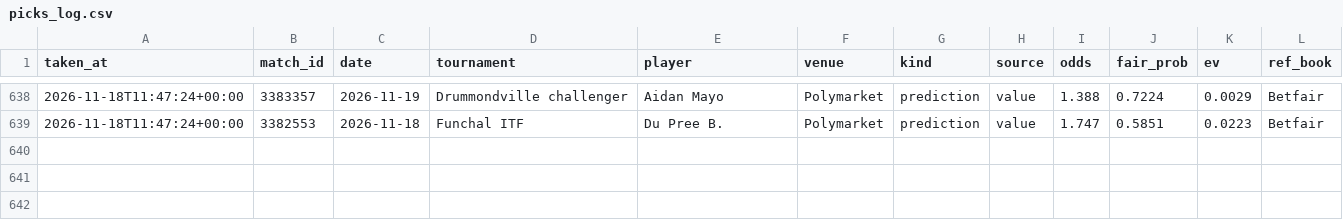
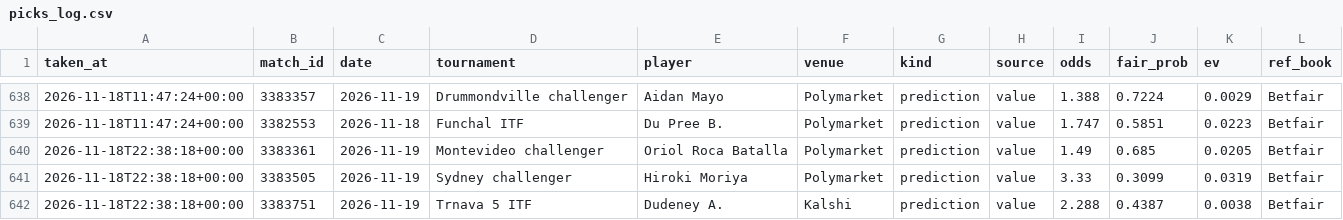
Before and after one commit to karlewaczko/TennisSharpBot, a CSV file: data/processed/picks_log.csv, drawn as a sheet; only a part is shown, gaps mark what is left out.

```diff
--- a/data/processed/picks_log.csv
+++ b/data/processed/picks_log.csv
@@ -639 +639,4 @@ taken_at,match_id,date,tournament,player,venue,kind,source,odds,fair_prob,ev,ref
 2026-11-18T11:47:24+00:00,3382553,2026-11-18,Funchal ITF,Du Pree B.,Polymarket,prediction,value,1.747,0.5851,0.0223,Betfair
+2026-11-18T22:38:18+00:00,3383361,2026-11-19,Montevideo challenger,Oriol Roca Batalla,Polymarket,prediction,value,1.49,0.685,0.0205,Betfair
+2026-11-18T22:38:18+00:00,3383505,2026-11-19,Sydney challenger,Hiroki Moriya,Polymarket,prediction,value,3.33,0.3099,0.0319,Betfair
+2026-11-18T22:38:18+00:00,3383751,2026-11-19,Trnava 5 ITF,Dudeney A.,Kalshi,prediction,value,2.288,0.4387,0.0038,Betfair
```
Also changed, not shown: data/processed/pm_gap_log.csv, 7 other files.
